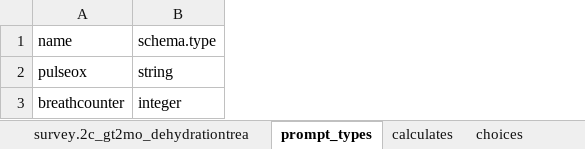
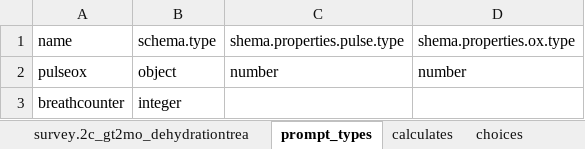
Before and after one commit to magogt/opendatakit.survey-js-clean, an Excel workbook: form-files/IMNCI/IMNCI.xlsx, sheet prompt_types, drawn as a sheet; values as stored, in another font and other column widths than the file's, no borders; the diff names each change by its address in the sheet, - before the commit and + after, or states it on an @@ line.

```diff
--- a/form-files/IMNCI/IMNCI.xlsx (sheet prompt_types)
+++ b/form-files/IMNCI/IMNCI.xlsx (sheet prompt_types)
+column C, rows 1-2: shema.properties.pulse.type | number
+column D, rows 1-2: shema.properties.ox.type | number
-B2: string
+B2: object
```
Also changed, not shown: sheet survey.2_gt2mo, sheet survey.2b_gt2mo_treatment, form-files/example/example.xlsx, form-files/selects/selects.xlsx, 8 other files.
